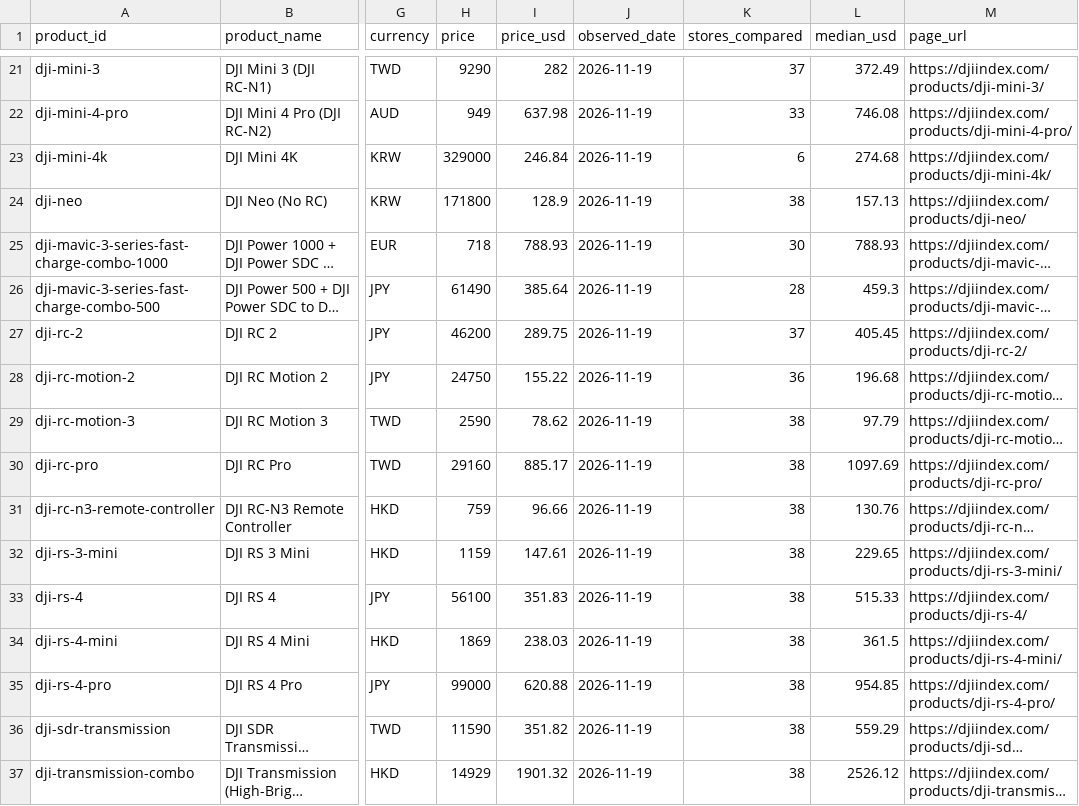
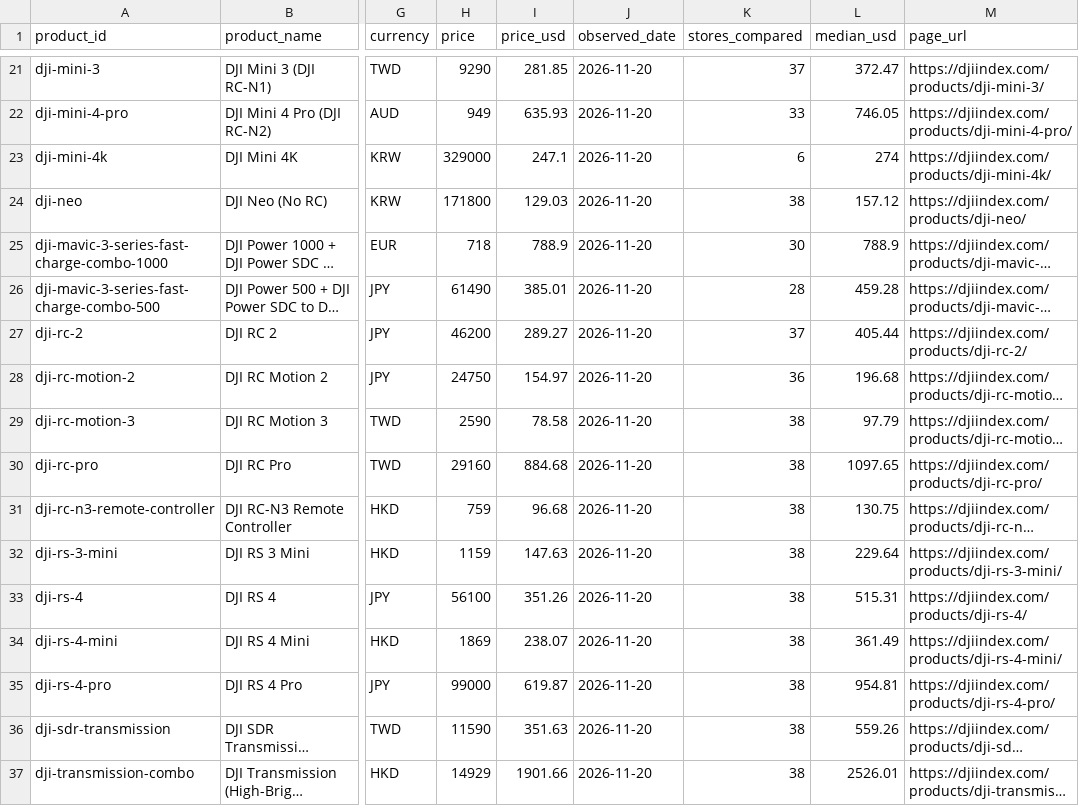
Before and after one commit to rajkumar4152/dji-store-prices, a CSV file: data/cheapest-by-product.csv, drawn as a sheet; only a part is shown, gaps mark what is left out; long unchanged cells end in …; the diff covers the shown part only; the diff names each change by its address in the sheet, - before the commit and + after, or states it on an @@ line.

```diff
--- a/data/cheapest-by-product.csv
+++ b/data/cheapest-by-product.csv
-I21 (price_usd): 282
+I21 (price_usd): 281.85
-J21:J37 (observed_date): 2026-11-19
+J21:J37 (observed_date): 2026-11-20
-L21 (median_usd): 372.49
+L21 (median_usd): 372.47
-I22 (price_usd): 637.98
+I22 (price_usd): 635.93
-L22 (median_usd): 746.08
+L22 (median_usd): 746.05
-I23 (price_usd): 246.84
+I23 (price_usd): 247.1
-L23 (median_usd): 274.68
+L23 (median_usd): 274
-I24 (price_usd): 128.9
+I24 (price_usd): 129.03
-L24 (median_usd): 157.13
+L24 (median_usd): 157.12
-I25 (price_usd): 788.93
+I25 (price_usd): 788.9
-L25 (median_usd): 788.93
+L25 (median_usd): 788.9
-I26 (price_usd): 385.64
+I26 (price_usd): 385.01
-L26 (median_usd): 459.3
+L26 (median_usd): 459.28
-I27 (price_usd): 289.75
+I27 (price_usd): 289.27
-L27 (median_usd): 405.45
+L27 (median_usd): 405.44
-I28 (price_usd): 155.22
+I28 (price_usd): 154.97
-I29 (price_usd): 78.62
+I29 (price_usd): 78.58
-I30 (price_usd): 885.17
+I30 (price_usd): 884.68
-L30 (median_usd): 1097.69
+L30 (median_usd): 1097.65
-I31 (price_usd): 96.66
+I31 (price_usd): 96.68
-L31 (median_usd): 130.76
+L31 (median_usd): 130.75
-I32 (price_usd): 147.61
+I32 (price_usd): 147.63
-L32 (median_usd): 229.65
+L32 (median_usd): 229.64
-I33 (price_usd): 351.83
+I33 (price_usd): 351.26
-L33 (median_usd): 515.33
+L33 (median_usd): 515.31
-I34 (price_usd): 238.03
+I34 (price_usd): 238.07
-L34 (median_usd): 361.5
+L34 (median_usd): 361.49
-I35 (price_usd): 620.88
+I35 (price_usd): 619.87
-L35 (median_usd): 954.85
+L35 (median_usd): 954.81
-I36 (price_usd): 351.82
+I36 (price_usd): 351.63
-L36 (median_usd): 559.29
+L36 (median_usd): 559.26
-I37 (price_usd): 1901.32
+I37 (price_usd): 1901.66
-L37 (median_usd): 2526.12
+L37 (median_usd): 2526.01
```
Also changed, not shown: 145 edited cells elsewhere in this file, 2 other files.
